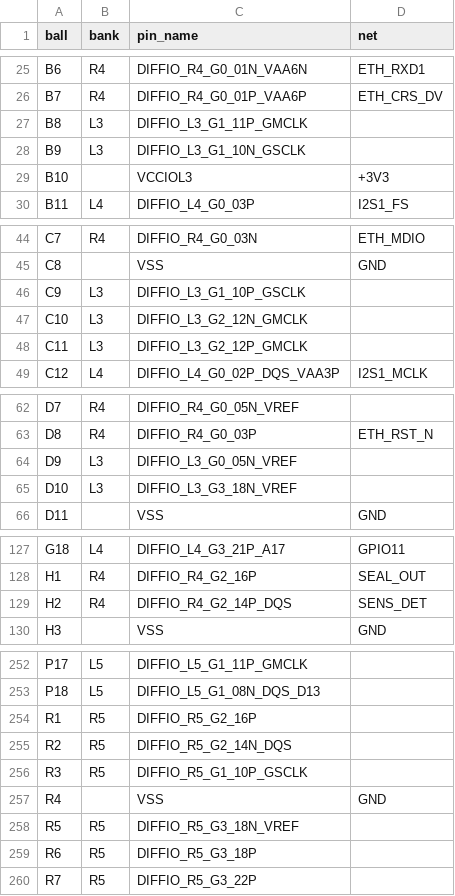
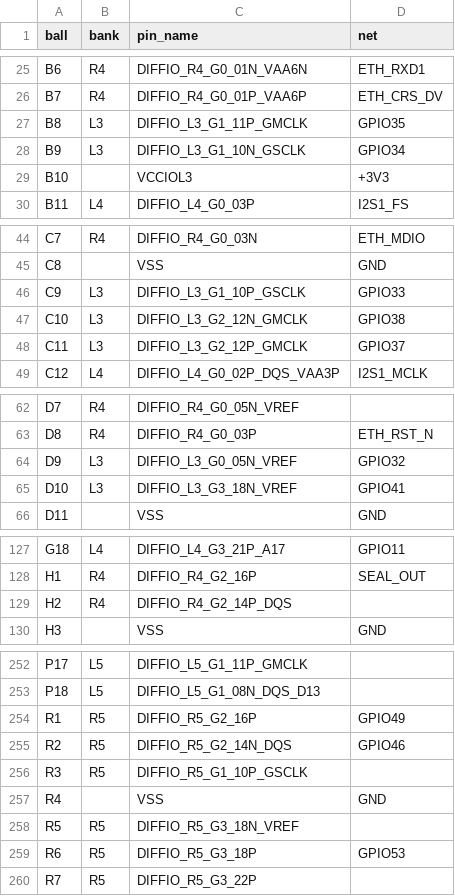
Before and after one commit to bradleyeckert/thriller, a CSV file: fpga/logos2/pinout324-assignment.csv, drawn as a sheet; only a part is shown, gaps mark what is left out; the diff covers the shown part only.

```diff
--- a/fpga/logos2/pinout324-assignment.csv
+++ b/fpga/logos2/pinout324-assignment.csv
@@ -26,4 +26,4 @@ B6,R4,DIFFIO_R4_G0_01N_VAA6N,ETH_RXD1
 B7,R4,DIFFIO_R4_G0_01P_VAA6P,ETH_CRS_DV
-B8,L3,DIFFIO_L3_G1_11P_GMCLK,
-B9,L3,DIFFIO_L3_G1_10N_GSCLK,
+B8,L3,DIFFIO_L3_G1_11P_GMCLK,GPIO35
+B9,L3,DIFFIO_L3_G1_10N_GSCLK,GPIO34
 B10,,VCCIOL3,+3V3
@@ -45,5 +45,5 @@ C7,R4,DIFFIO_R4_G0_03N,ETH_MDIO
 C8,,VSS,GND
-C9,L3,DIFFIO_L3_G1_10P_GSCLK,
-C10,L3,DIFFIO_L3_G2_12N_GMCLK,
-C11,L3,DIFFIO_L3_G2_12P_GMCLK,
+C9,L3,DIFFIO_L3_G1_10P_GSCLK,GPIO33
+C10,L3,DIFFIO_L3_G2_12N_GMCLK,GPIO38
+C11,L3,DIFFIO_L3_G2_12P_GMCLK,GPIO37
 C12,L4,DIFFIO_L4_G0_02P_DQS_VAA3P,I2S1_MCLK
@@ -63,4 +63,4 @@ D7,R4,DIFFIO_R4_G0_05N_VREF,
 D8,R4,DIFFIO_R4_G0_03P,ETH_RST_N
-D9,L3,DIFFIO_L3_G0_05N_VREF,
-D10,L3,DIFFIO_L3_G3_18N_VREF,
+D9,L3,DIFFIO_L3_G0_05N_VREF,GPIO32
+D10,L3,DIFFIO_L3_G3_18N_VREF,GPIO41
 D11,,VSS,GND
@@ -128,3 +128,3 @@ G18,L4,DIFFIO_L4_G3_21P_A17,GPIO11
 H1,R4,DIFFIO_R4_G2_16P,SEAL_OUT
-H2,R4,DIFFIO_R4_G2_14P_DQS,SENS_DET
+H2,R4,DIFFIO_R4_G2_14P_DQS,
 H3,,VSS,GND
@@ -253,4 +253,4 @@ P17,L5,DIFFIO_L5_G1_11P_GMCLK,
 P18,L5,DIFFIO_L5_G1_08N_DQS_D13,
-R1,R5,DIFFIO_R5_G2_16P,
-R2,R5,DIFFIO_R5_G2_14N_DQS,
+R1,R5,DIFFIO_R5_G2_16P,GPIO49
+R2,R5,DIFFIO_R5_G2_14N_DQS,GPIO46
 R3,R5,DIFFIO_R5_G1_10P_GSCLK,
@@ -258,3 +258,3 @@ R4,,VSS,GND
 R5,R5,DIFFIO_R5_G3_18N_VREF,
-R6,R5,DIFFIO_R5_G3_18P,
+R6,R5,DIFFIO_R5_G3_18P,GPIO53
 R7,R5,DIFFIO_R5_G3_22P,
```
Also changed, not shown: 19 edited cells elsewhere in this file, hw/module-pinout.csv, 9 other files.
